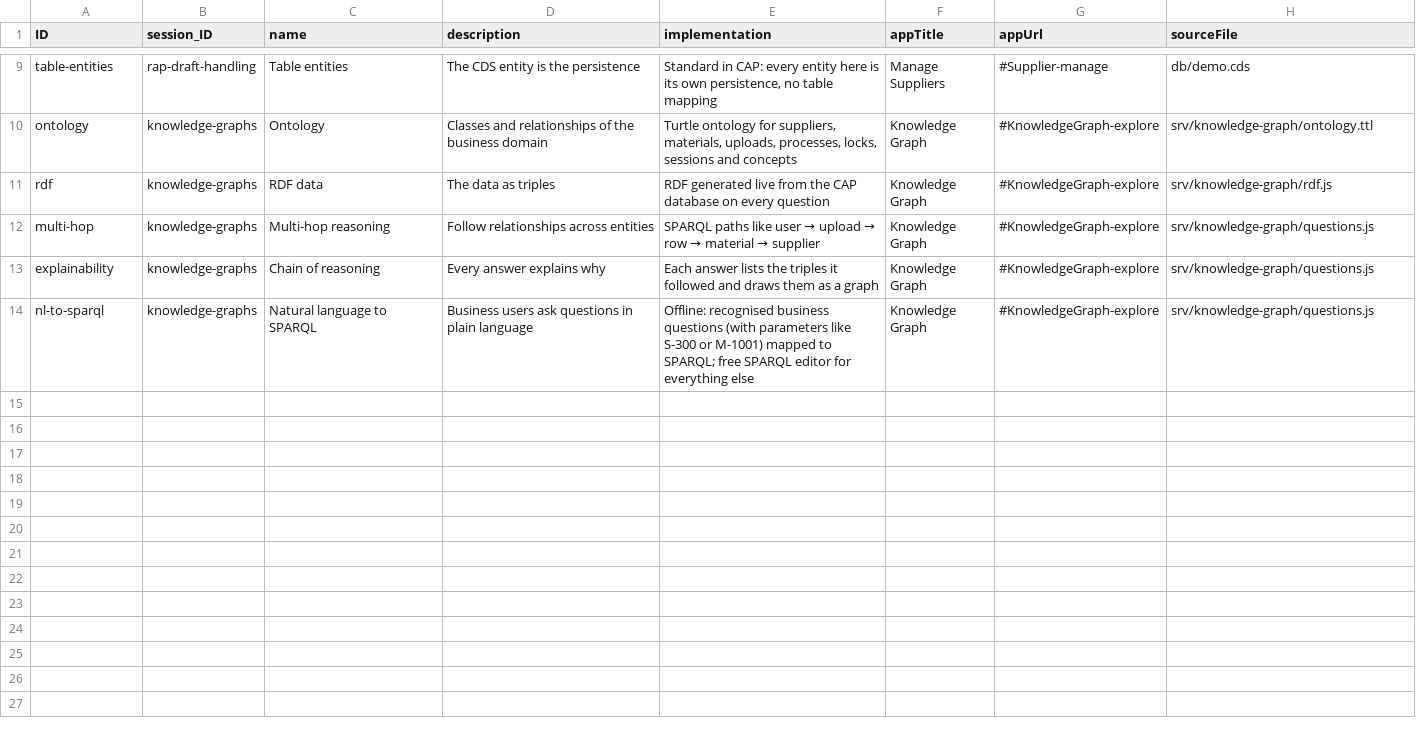
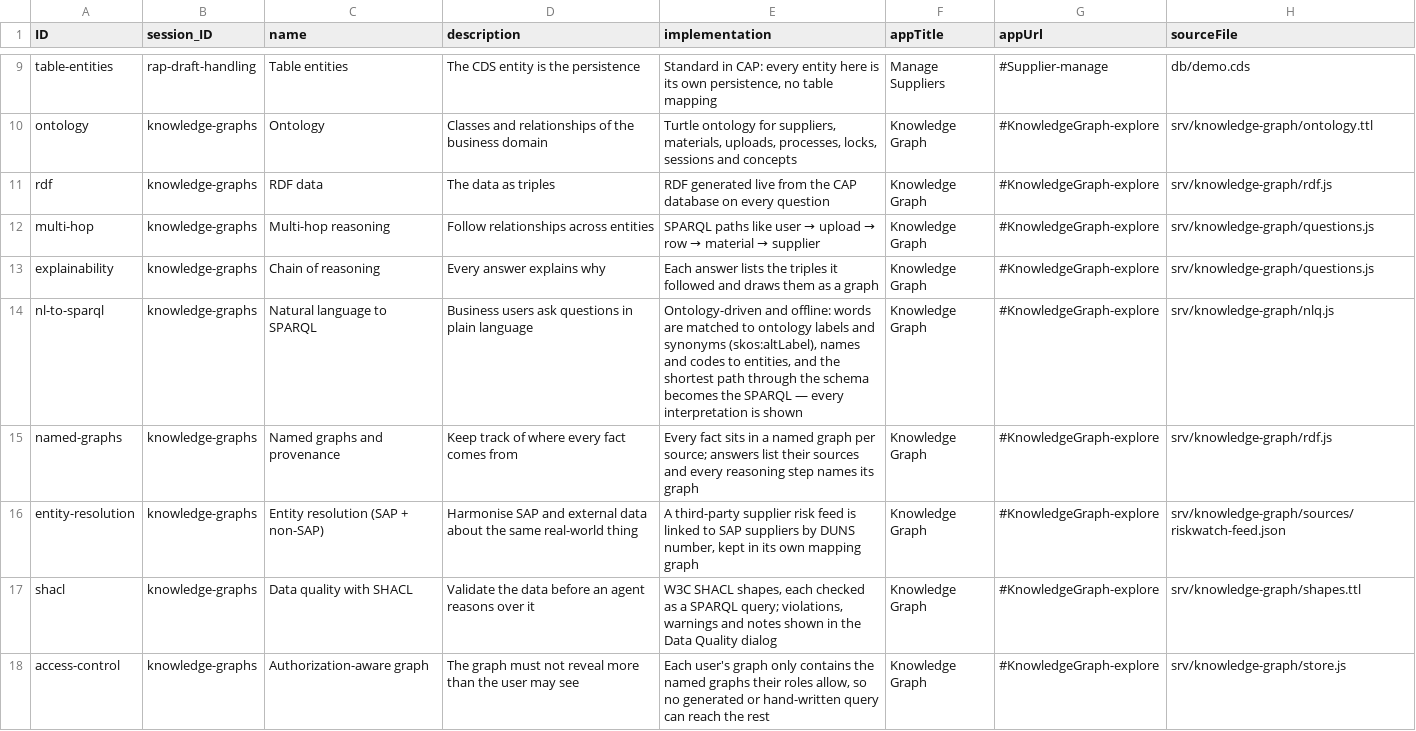
Before and after one commit to Anand-Qubittron/Devtoberfestexercise, a CSV file: db/data/learning-Concepts.csv, drawn as a sheet; only a part is shown, gaps mark what is left out.

```diff
--- a/db/data/learning-Concepts.csv
+++ b/db/data/learning-Concepts.csv
@@ -13,2 +13,6 @@ multi-hop;knowledge-graphs;"Multi-hop reasoning";"Follow relationships across en
 explainability;knowledge-graphs;"Chain of reasoning";"Every answer explains why";"Each answer lists the triples it followed and draws them as a graph";"Knowledge Graph";"#KnowledgeGraph-explore";"srv/knowledge-graph/questions.js"
-nl-to-sparql;knowledge-graphs;"Natural language to SPARQL";"Business users ask questions in plain language";"Offline: recognised business questions (with parameters like S-300 or M-1001) mapped to SPARQL; free SPARQL editor for everything else";"Knowledge Graph";"#KnowledgeGraph-explore";"srv/knowledge-graph/questions.js"
+nl-to-sparql;knowledge-graphs;"Natural language to SPARQL";"Business users ask questions in plain language";"Ontology-driven and offline: words are matched to ontology labels and synonyms (skos:altLabel), names and codes to entities, and the shortest path through the schema becomes the SPARQL — every interpretation is shown";"Knowledge Graph";"#KnowledgeGraph-explore";"srv/knowledge-graph/nlq.js"
+named-graphs;knowledge-graphs;"Named graphs and provenance";"Keep track of where every fact comes from";"Every fact sits in a named graph per source; answers list their sources and every reasoning step names its graph";"Knowledge Graph";"#KnowledgeGraph-explore";"srv/knowledge-graph/rdf.js"
+entity-resolution;knowledge-graphs;"Entity resolution (SAP + non-SAP)";"Harmonise SAP and external data about the same real-world thing";"A third-party supplier risk feed is linked to SAP suppliers by DUNS number, kept in its own mapping graph";"Knowledge Graph";"#KnowledgeGraph-explore";"srv/knowledge-graph/sources/riskwatch-feed.json"
+shacl;knowledge-graphs;"Data quality with SHACL";"Validate the data before an agent reasons over it";"W3C SHACL shapes, each checked as a SPARQL query; violations, warnings and notes shown in the Data Quality dialog";"Knowledge Graph";"#KnowledgeGraph-explore";"srv/knowledge-graph/shapes.ttl"
+access-control;knowledge-graphs;"Authorization-aware graph";"The graph must not reveal more than the user may see";"Each user's graph only contains the named graphs their roles allow, so no generated or hand-written query can reach the rest";"Knowledge Graph";"#KnowledgeGraph-explore";"srv/knowledge-graph/store.js"
```
Also changed, not shown: db/data/demo-Suppliers.csv, db/data/learning-Sessions.csv, 18 other files.
